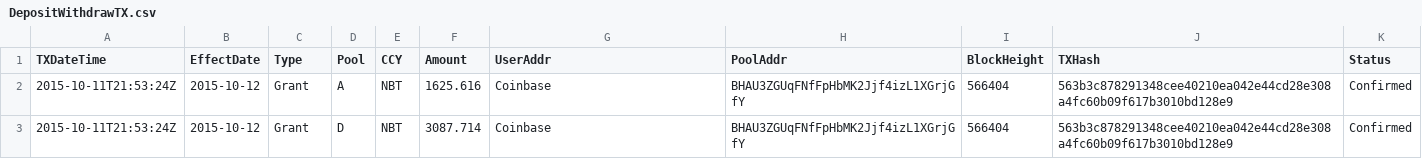
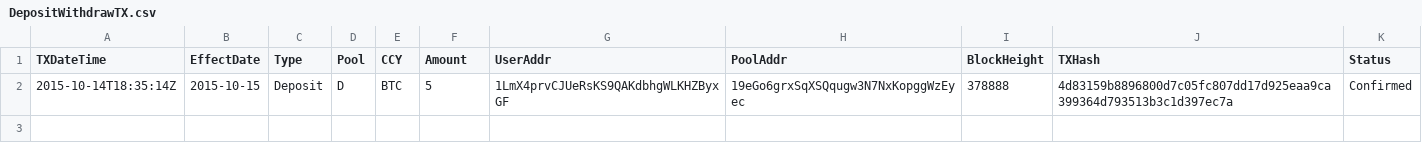
Before and after one commit to henrynu/NuLagoon, a CSV file: Reports/DepositWithdrawTX.csv, drawn as a sheet.

```diff
--- a/Reports/DepositWithdrawTX.csv
+++ b/Reports/DepositWithdrawTX.csv
@@ -1,3 +1,2 @@
 TXDateTime,EffectDate,Type,Pool,CCY,Amount,UserAddr,PoolAddr,BlockHeight,TXHash,Status
-2015-10-11T21:53:24Z,2015-10-12,Grant,A,NBT,1625.616,Coinbase,BHAU3ZGUqFNfFpHbMK2Jjf4izL1XGrjGfY,566404,563b3c878291348cee40210ea042e44cd28e308a4fc60b09f617b3010bd128e9,Confirmed
-2015-10-11T21:53:24Z,2015-10-12,Grant,D,NBT,3087.714,Coinbase,BHAU3ZGUqFNfFpHbMK2Jjf4izL1XGrjGfY,566404,563b3c878291348cee40210ea042e44cd28e308a4fc60b09f617b3010bd128e9,Confirmed
+2015-10-14T18:35:14Z,2015-10-15,Deposit,D,BTC,5,1LmX4prvCJUeRsKS9QAKdbhgWLKHZByxGF,19eGo6grxSqXSQqugw3N7NxKopggWzEyec,378888,4d83159b8896800d7c05fc807dd17d925eaa9ca399364d793513b3c1d397ec7a,Confirmed
```
Also changed, not shown: Reports/NetAssetValue.csv, Reports/UserPosition.csv, 6 other files.
